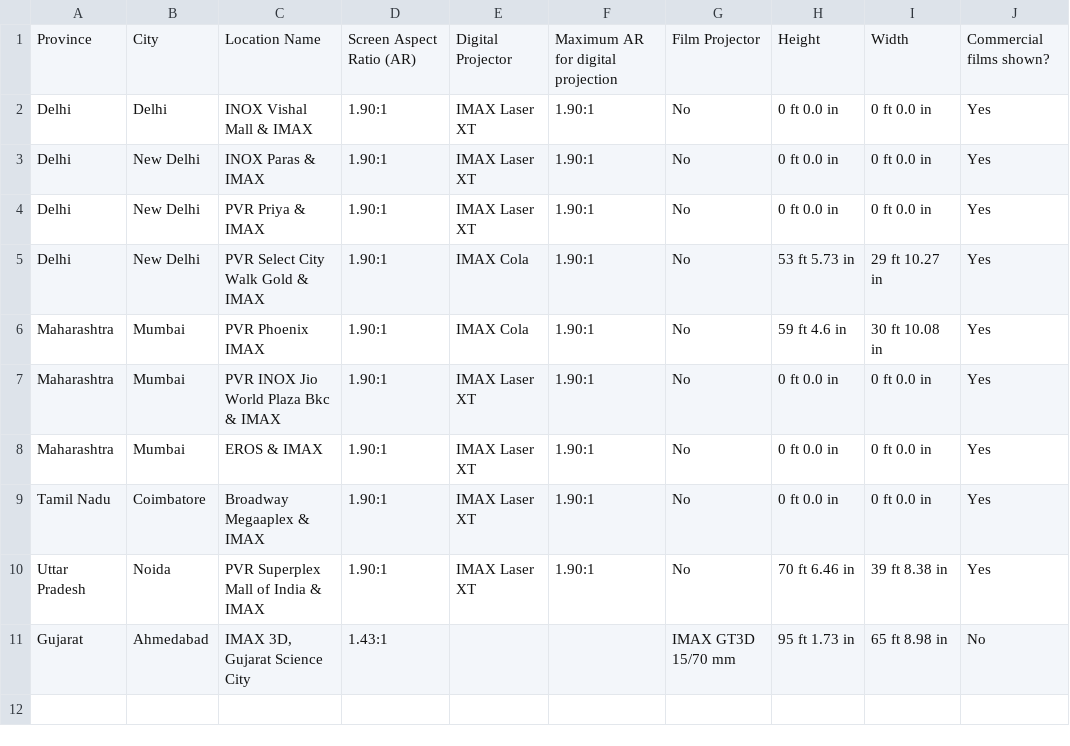
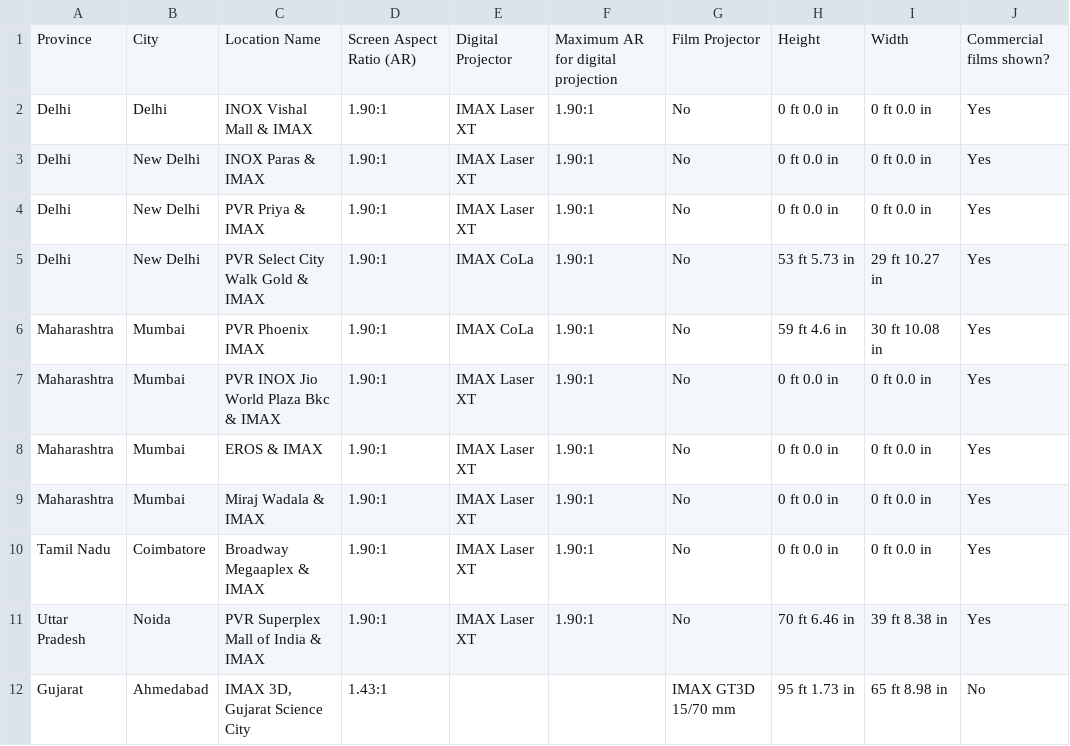
Before and after one commit to r-imax/imaxguide, a CSV file: docs/assets/csv/imperial/asia/india.csv, drawn as a sheet.

```diff
--- a/docs/assets/csv/imperial/asia/india.csv
+++ b/docs/assets/csv/imperial/asia/india.csv
@@ -4,6 +4,7 @@ Delhi,New Delhi,INOX Paras & IMAX,1.90:1,IMAX Laser XT,1.90:1,No,0 ft 0.0 in,0 f
 Delhi,New Delhi,PVR Priya & IMAX,1.90:1,IMAX Laser XT,1.90:1,No,0 ft 0.0 in,0 ft 0.0 in,Yes
-Delhi,New Delhi,PVR Select City Walk Gold & IMAX,1.90:1,IMAX Cola,1.90:1,No,53 ft 5.73 in,29 ft 10.27 in,Yes
-Maharashtra,Mumbai,PVR Phoenix IMAX,1.90:1,IMAX Cola,1.90:1,No,59 ft 4.6 in,30 ft 10.08 in,Yes
+Delhi,New Delhi,PVR Select City Walk Gold & IMAX,1.90:1,IMAX CoLa,1.90:1,No,53 ft 5.73 in,29 ft 10.27 in,Yes
+Maharashtra,Mumbai,PVR Phoenix IMAX,1.90:1,IMAX CoLa,1.90:1,No,59 ft 4.6 in,30 ft 10.08 in,Yes
 Maharashtra,Mumbai,PVR INOX Jio World Plaza Bkc & IMAX,1.90:1,IMAX Laser XT,1.90:1,No,0 ft 0.0 in,0 ft 0.0 in,Yes
 Maharashtra,Mumbai,EROS & IMAX,1.90:1,IMAX Laser XT,1.90:1,No,0 ft 0.0 in,0 ft 0.0 in,Yes
+Maharashtra,Mumbai,Miraj Wadala & IMAX,1.90:1,IMAX Laser XT,1.90:1,No,0 ft 0.0 in,0 ft 0.0 in,Yes
 Tamil Nadu,Coimbatore,Broadway Megaaplex & IMAX,1.90:1,IMAX Laser XT,1.90:1,No,0 ft 0.0 in,0 ft 0.0 in,Yes
```
Also changed, not shown: docs/assets/csv/imperial/americas/canada.csv, docs/assets/csv/imperial/americas/mexico.csv, 34 other files.
